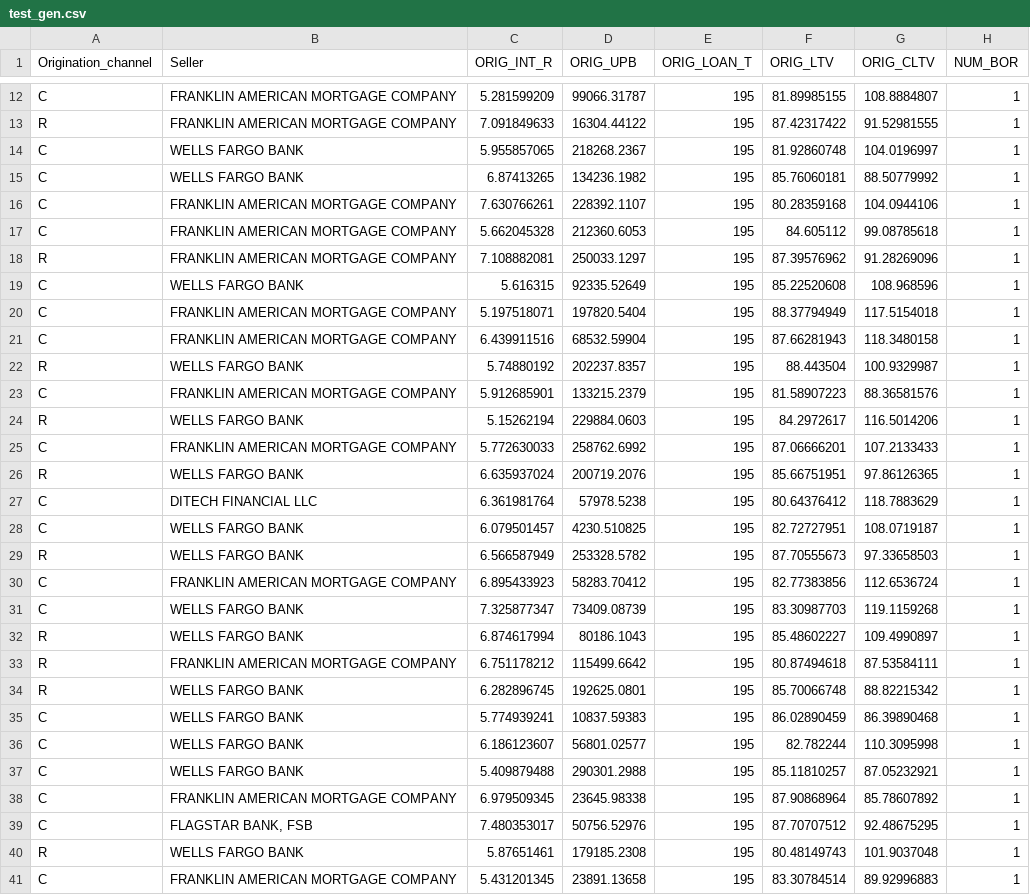
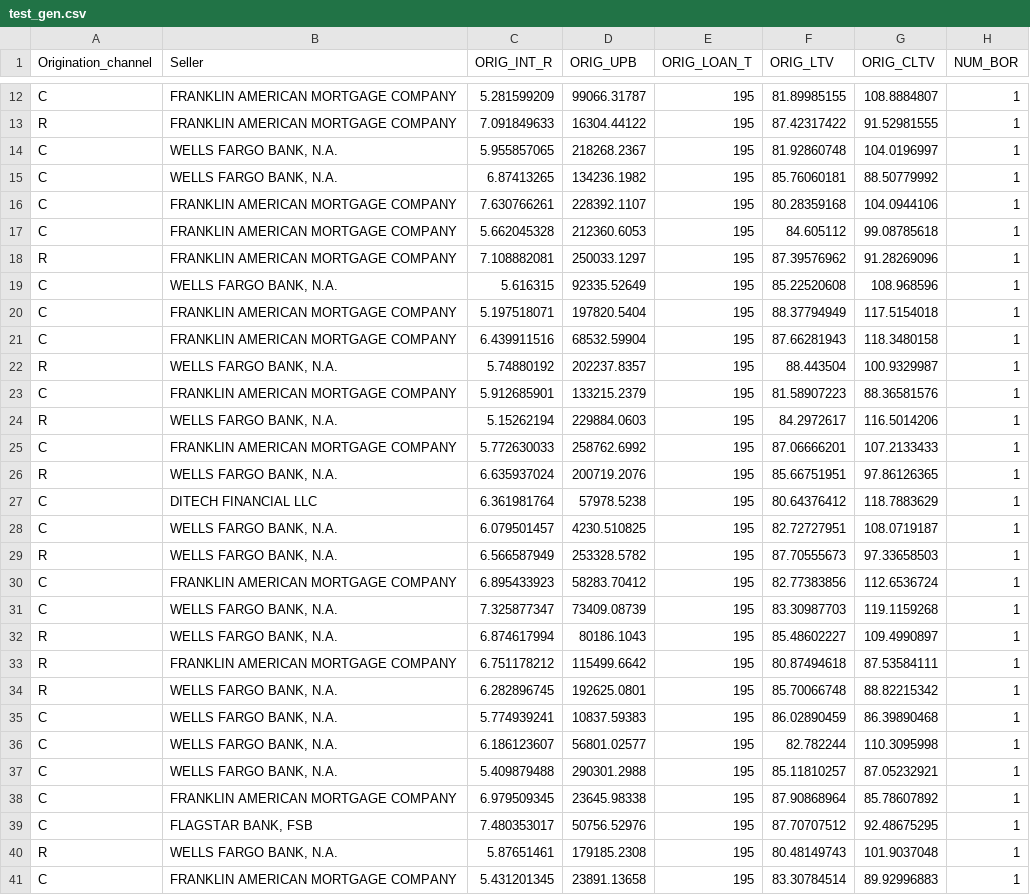
Before and after one commit to Gadishenhar/plan-generator-to-modify-deep-neural-network-decisions, a CSV file: dataset/prep_biased_33_66/test_gen.csv, drawn as a sheet; only a part is shown, gaps mark what is left out; the diff covers the shown part only; the diff names each change by its address in the sheet, - before the commit and + after, or states it on an @@ line.

```diff
--- a/dataset/prep_biased_33_66/test_gen.csv
+++ b/dataset/prep_biased_33_66/test_gen.csv
-B14:B15 (Seller): WELLS FARGO BANK
+B14:B15 (Seller): WELLS FARGO BANK, N.A.
-B19 (Seller): WELLS FARGO BANK
+B19 (Seller): WELLS FARGO BANK, N.A.
-B22 (Seller): WELLS FARGO BANK
+B22 (Seller): WELLS FARGO BANK, N.A.
-B24 (Seller): WELLS FARGO BANK
+B24 (Seller): WELLS FARGO BANK, N.A.
-B26 (Seller): WELLS FARGO BANK
+B26 (Seller): WELLS FARGO BANK, N.A.
-B28:B29 (Seller): WELLS FARGO BANK
+B28:B29 (Seller): WELLS FARGO BANK, N.A.
-B31:B32 (Seller): WELLS FARGO BANK
+B31:B32 (Seller): WELLS FARGO BANK, N.A.
-B34:B37 (Seller): WELLS FARGO BANK
+B34:B37 (Seller): WELLS FARGO BANK, N.A.
-B40 (Seller): WELLS FARGO BANK
+B40 (Seller): WELLS FARGO BANK, N.A.
```
Also changed, not shown: 66 edited cells elsewhere in this file, dataset/prep_biased_33_66/train_gen.csv, dataset/prep_biased_33_66/val_gen.csv, 6 other files.
